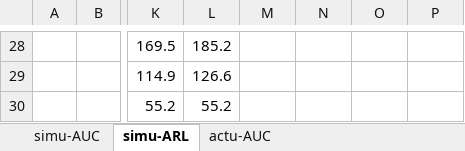
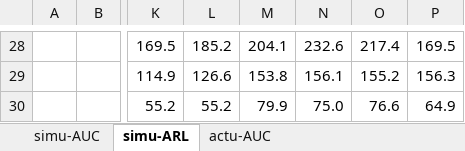
Before and after one commit to jyfeather/LASSO-BN, an Excel workbook: dat/results.xlsx, sheet simu-ARL, drawn as a sheet; only a part is shown, gaps mark what is left out; values as stored, in another font and other column widths than the file's, no borders; the diff covers the shown part only; the diff names each change by its address in the sheet, - before the commit and + after, or states it on an @@ line.

```diff
--- a/dat/results.xlsx (sheet simu-ARL)
+++ b/dat/results.xlsx (sheet simu-ARL)
-M28: (empty)
+M28: 204.1
-N28: (empty)
+N28: 232.6
-O28: (empty)
+O28: 217.4
-P28: (empty)
+P28: 169.5
-M29: (empty)
+M29: 153.8
-N29: (empty)
+N29: 156.1
-O29: (empty)
+O29: 155.2
-P29: (empty)
+P29: 156.3
-M30: (empty)
+M30: 79.9
-N30: (empty)
+N30: 75.0
-O30: (empty)
+O30: 76.6
-P30: (empty)
+P30: 64.9
```
Also changed, not shown: 6 added rows, 6 removed rows and 50 edited cells elsewhere in this sheet, 1 other file.
